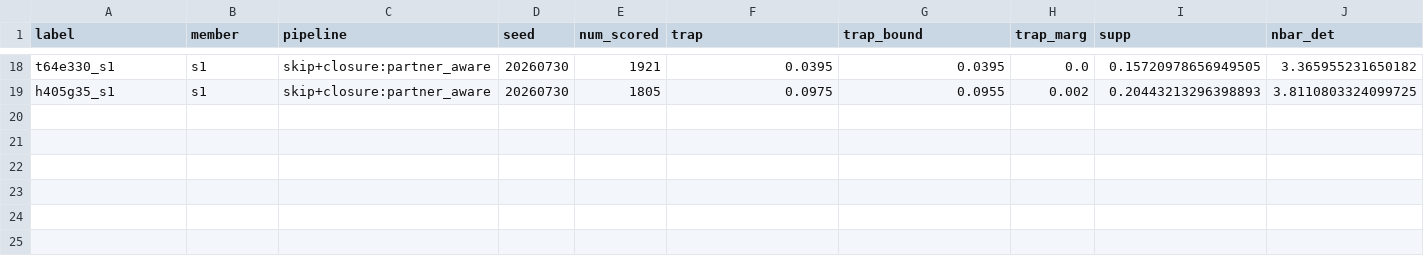
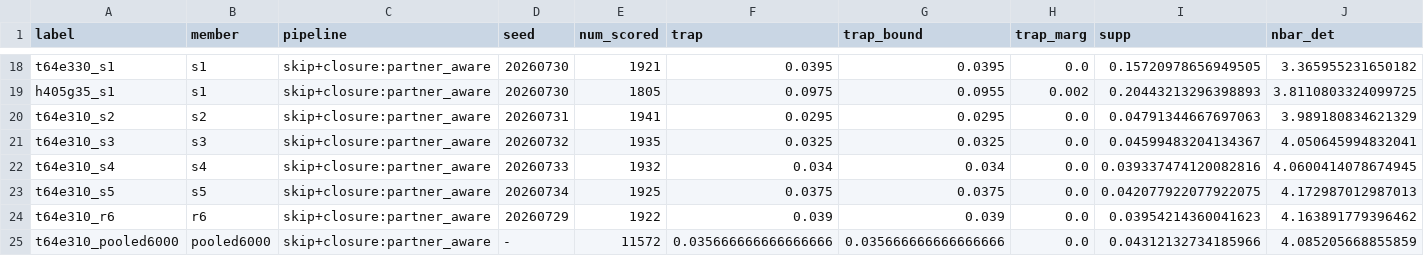
Before and after one commit to Guggi2001/Iodine_Helium_Drag_Approach, a CSV file: i2_helium_md/data/runs/h2b_forward_model/g413_table.csv, drawn as a sheet; only a part is shown, gaps mark what is left out; rows hold the shown columns only; the diff names each change by its address in the sheet, - before the commit and + after, or states it on an @@ line.

```diff
--- a/i2_helium_md/data/runs/h2b_forward_model/g413_table.csv
+++ b/i2_helium_md/data/runs/h2b_forward_model/g413_table.csv
+row 20: t64e310_s2 | s2 | skip+closure:partner_aware | 20260731 | 1941 | 0.0295 | 0.0295 | 0.0 | 0.04791344667697063 | 3.989180834621329
+row 21: t64e310_s3 | s3 | skip+closure:partner_aware | 20260732 | 1935 | 0.0325 | 0.0325 | 0.0 | 0.04599483204134367 | 4.050645994832041
+row 22: t64e310_s4 | s4 | skip+closure:partner_aware | 20260733 | 1932 | 0.034 | 0.034 | 0.0 | 0.039337474120082816 | 4.0600414078674945
+row 23: t64e310_s5 | s5 | skip+closure:partner_aware | 20260734 | 1925 | 0.0375 | 0.0375 | 0.0 | 0.042077922077922075 | 4.172987012987013
+row 24: t64e310_r6 | r6 | skip+closure:partner_aware | 20260729 | 1922 | 0.039 | 0.039 | 0.0 | 0.03954214360041623 | 4.163891779396462
+row 25: t64e310_pooled6000 | pooled6000 | skip+closure:partner_aware | - | 11572 | 0.035666666666666666 | 0.035666666666666666 | 0.0 | 0.04312132734185966 | 4.085205668855859
```
Also changed, not shown: 4 other files.
